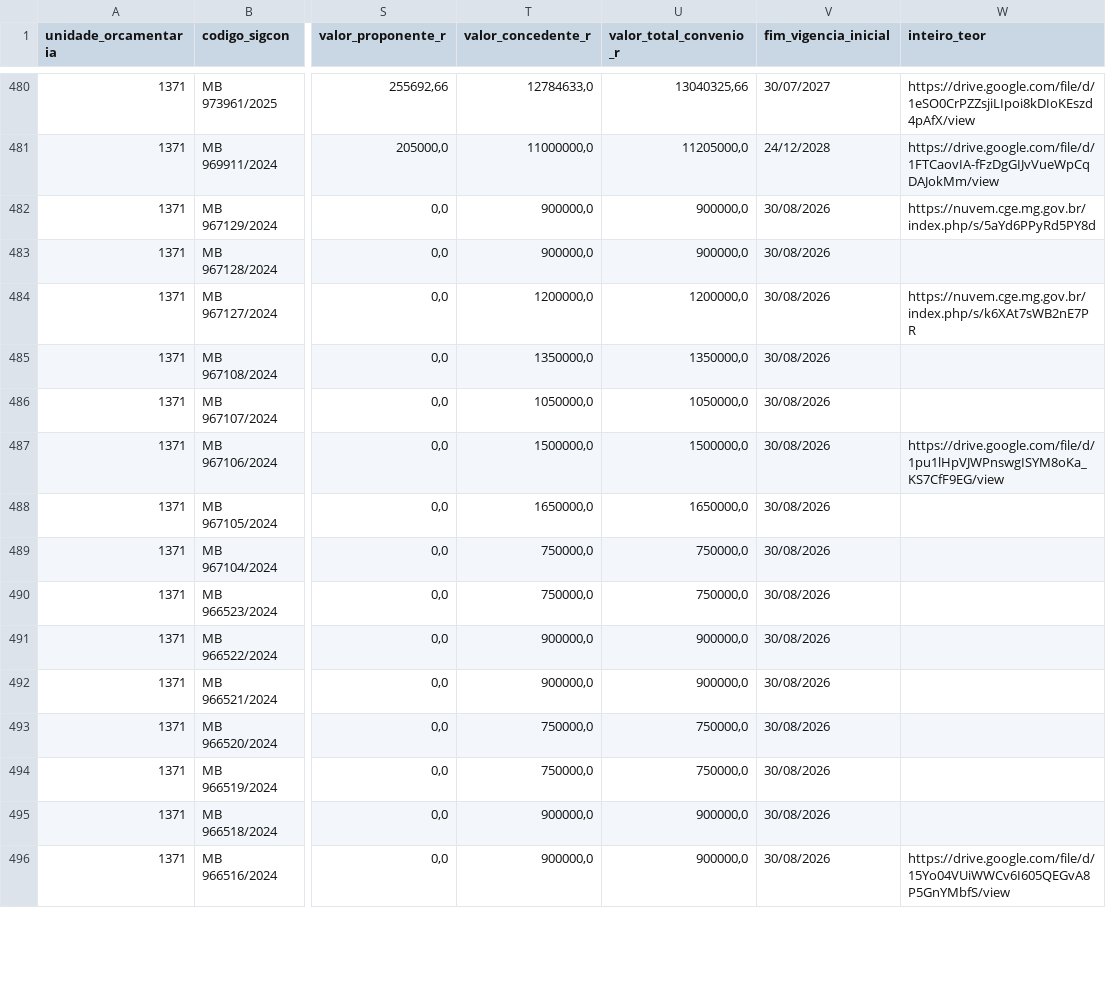
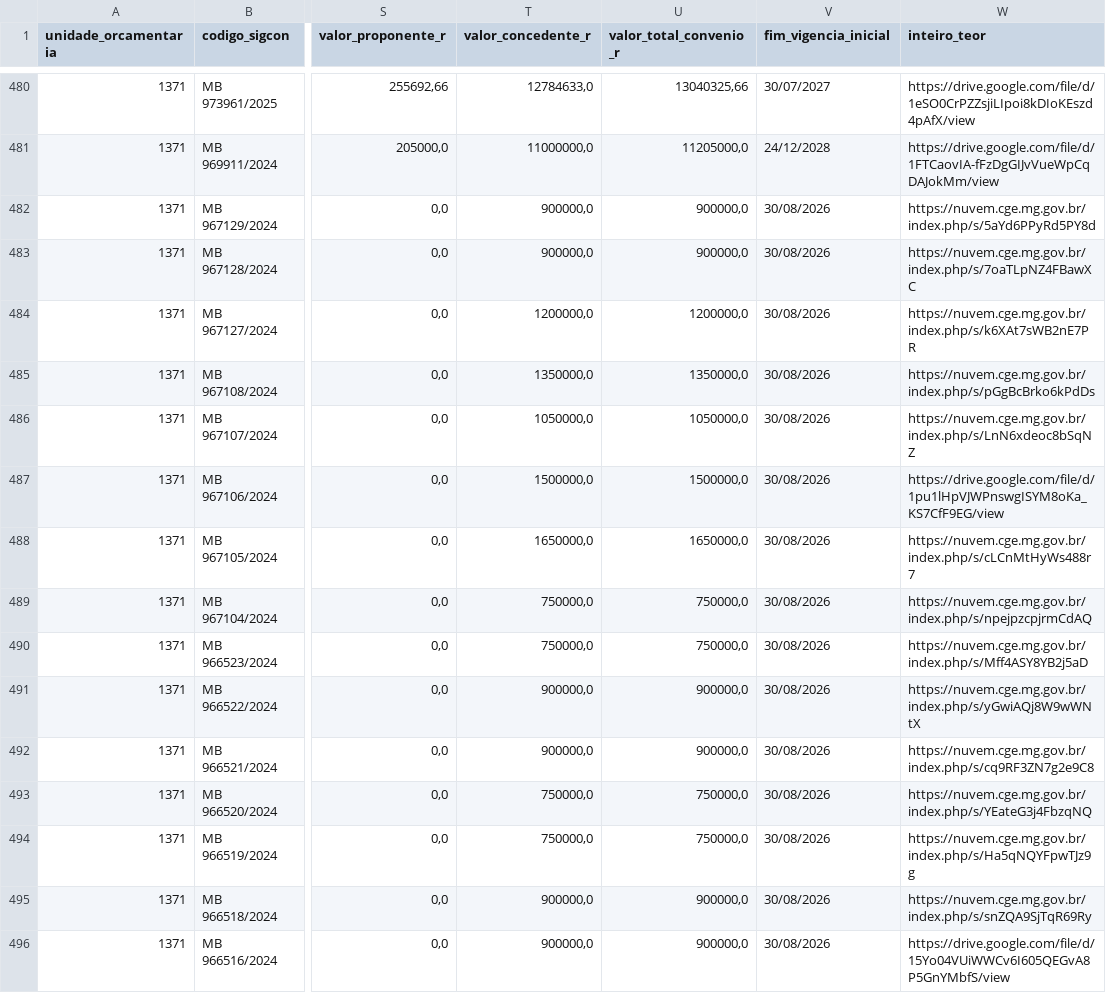
Before and after one commit to transparencia-mg/portal_convenios_entrada, a CSV file: dataset/data/convenios.csv, drawn as a sheet; only a part is shown, gaps mark what is left out; the diff covers the shown part only; the diff names each change by its address in the sheet, - before the commit and + after, or states it on an @@ line.

```diff
--- a/dataset/data/convenios.csv
+++ b/dataset/data/convenios.csv
-W483 (inteiro_teor): (empty)
+W483 (inteiro_teor): https://nuvem.cge.mg.gov.br/index.php/s/7oaTLpNZ4FBawXC
-W485 (inteiro_teor): (empty)
+W485 (inteiro_teor): https://nuvem.cge.mg.gov.br/index.php/s/pGgBcBrko6kPdDs
-W486 (inteiro_teor): (empty)
+W486 (inteiro_teor): https://nuvem.cge.mg.gov.br/index.php/s/LnN6xdeoc8bSqNZ
-W488 (inteiro_teor): (empty)
+W488 (inteiro_teor): https://nuvem.cge.mg.gov.br/index.php/s/cLCnMtHyWs488r7
-W489 (inteiro_teor): (empty)
+W489 (inteiro_teor): https://nuvem.cge.mg.gov.br/index.php/s/npejpzcpjrmCdAQ
-W490 (inteiro_teor): (empty)
+W490 (inteiro_teor): https://nuvem.cge.mg.gov.br/index.php/s/Mff4ASY8YB2j5aD
-W491 (inteiro_teor): (empty)
+W491 (inteiro_teor): https://nuvem.cge.mg.gov.br/index.php/s/yGwiAQj8W9wWNtX
-W492 (inteiro_teor): (empty)
+W492 (inteiro_teor): https://nuvem.cge.mg.gov.br/index.php/s/cq9RF3ZN7g2e9C8
-W493 (inteiro_teor): (empty)
+W493 (inteiro_teor): https://nuvem.cge.mg.gov.br/index.php/s/YEateG3j4FbzqNQ
-W494 (inteiro_teor): (empty)
+W494 (inteiro_teor): https://nuvem.cge.mg.gov.br/index.php/s/Ha5qNQYFpwTJz9g
-W495 (inteiro_teor): (empty)
+W495 (inteiro_teor): https://nuvem.cge.mg.gov.br/index.php/s/snZQA9SjTqR69Ry
```
Also changed, not shown: 29 edited cells elsewhere in this file, 4 other files.
